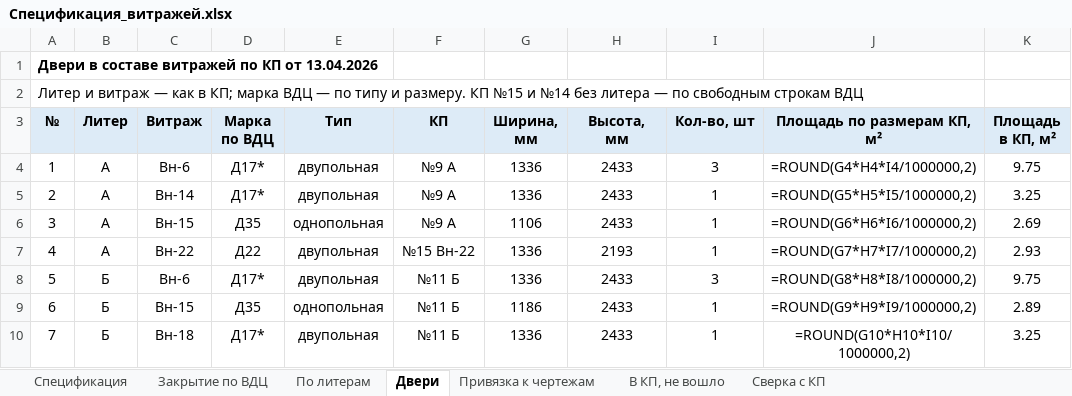
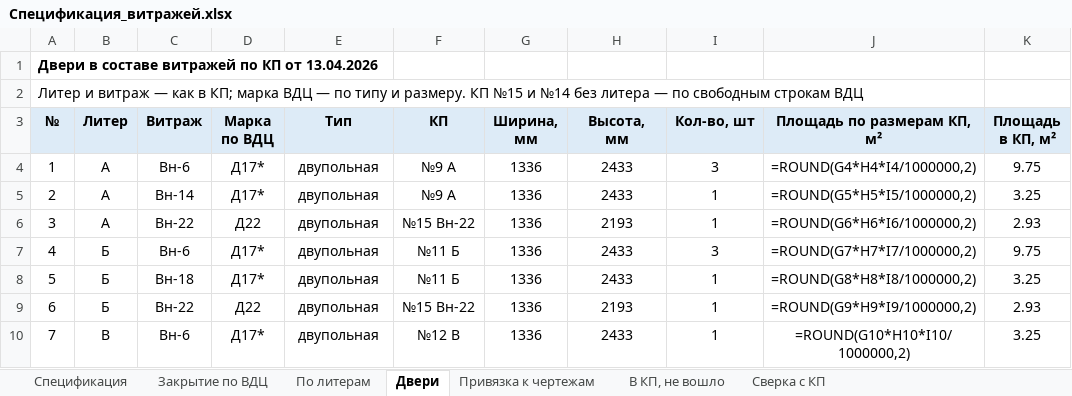
Before and after one commit to RedIndeez/trash, an Excel workbook: Спецификация_витражей.xlsx, sheet Двери, drawn as a sheet; only a part is shown; values as stored, in another font and other column widths than the file's, no borders; formulas without a stored value are shown as written; the diff covers the shown part only; the diff names each change by its address in the sheet, - before the commit and + after, or states it on an @@ line.

```diff
--- a/Спецификация_витражей.xlsx (sheet Двери)
+++ b/Спецификация_витражей.xlsx (sheet Двери)
-C6 (Витраж): Вн-15
+C6 (Витраж): Вн-22
-D6 (Марка по ВДЦ): Д35
+D6 (Марка по ВДЦ): Д22
-E6 (Тип): однопольная
+E6 (Тип): двупольная
-F6 (КП): №9 А
+F6 (КП): №15 Вн-22
-G6 (Ширина, мм): 1106
+G6 (Ширина, мм): 1336
-H6 (Высота, мм): 2433
+H6 (Высота, мм): 2193
-K6 (Площадь в КП, м²): 2.69
+K6 (Площадь в КП, м²): 2.93
-B7 (Литер): А
+B7 (Литер): Б
-C7 (Витраж): Вн-22
+C7 (Витраж): Вн-6
-D7 (Марка по ВДЦ): Д22
+D7 (Марка по ВДЦ): Д17*
-F7 (КП): №15 Вн-22
+F7 (КП): №11 Б
-H7 (Высота, мм): 2193
+H7 (Высота, мм): 2433
-I7 (Кол-во, шт): 1
+I7 (Кол-во, шт): 3
-K7 (Площадь в КП, м²): 2.93
+K7 (Площадь в КП, м²): 9.75
-C8 (Витраж): Вн-6
+C8 (Витраж): Вн-18
-I8 (Кол-во, шт): 3
+I8 (Кол-во, шт): 1
-K8 (Площадь в КП, м²): 9.75
+K8 (Площадь в КП, м²): 3.25
-C9 (Витраж): Вн-15
+C9 (Витраж): Вн-22
-D9 (Марка по ВДЦ): Д35
+D9 (Марка по ВДЦ): Д22
-E9 (Тип): однопольная
+E9 (Тип): двупольная
-F9 (КП): №11 Б
+F9 (КП): №15 Вн-22
-G9 (Ширина, мм): 1186
+G9 (Ширина, мм): 1336
-H9 (Высота, мм): 2433
+H9 (Высота, мм): 2193
-K9 (Площадь в КП, м²): 2.89
+K9 (Площадь в КП, м²): 2.93
-B10 (Литер): Б
+B10 (Литер): В
-C10 (Витраж): Вн-18
+C10 (Витраж): Вн-6
-F10 (КП): №11 Б
+F10 (КП): №12 В
```
Also changed, not shown: 32 edited cells elsewhere in this sheet, sheet Закрытие по ВДЦ, sheet Сверка с КП, 1 other file.
